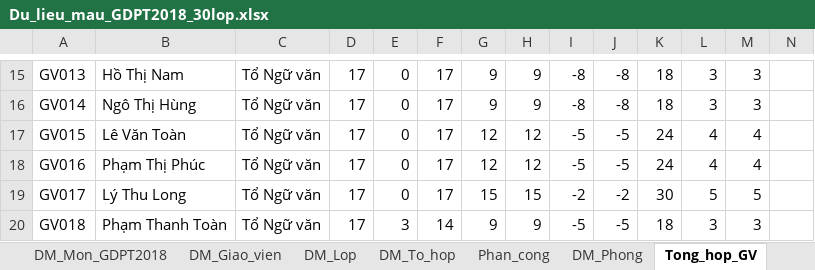
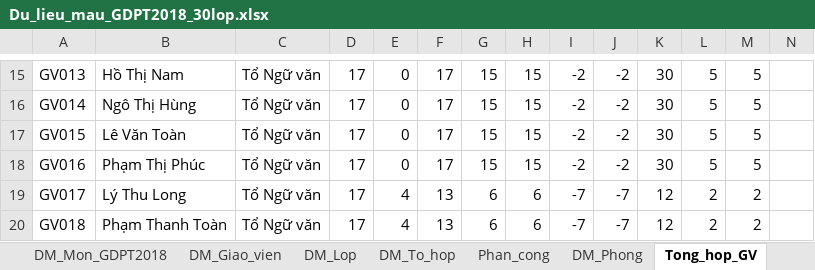
Before and after one commit to Khoidev-01/Timetable_Gen, an Excel workbook: Du_lieu_mau_GDPT2018_30lop.xlsx, sheet Tong_hop_GV, drawn as a sheet; only a part is shown, gaps mark what is left out; values as stored, in another font and other column widths than the file's, no borders; the diff covers the shown part only; the diff names each change by its address in the sheet, - before the commit and + after, or states it on an @@ line.

```diff
--- a/Du_lieu_mau_GDPT2018_30lop.xlsx (sheet Tong_hop_GV)
+++ b/Du_lieu_mau_GDPT2018_30lop.xlsx (sheet Tong_hop_GV)
-G15:G16: 9
+G15:G16: 15
-H15:H16: 9
+H15:H16: 15
-I15:I16: -8
+I15:I16: -2
-J15:J16: -8
+J15:J16: -2
-K15:K16: 18
+K15:K16: 30
-L15:L16: 3
+L15:L16: 5
-M15:M16: 3
+M15:M16: 5
-G17:G18: 12
+G17:G18: 15
-H17:H18: 12
+H17:H18: 15
-I17:I18: -5
+I17:I18: -2
-J17:J18: -5
+J17:J18: -2
-K17:K18: 24
+K17:K18: 30
-L17:L18: 4
+L17:L18: 5
-M17:M18: 4
+M17:M18: 5
-E19: 0
+E19: 4
-F19: 17
+F19: 13
-G19: 15
+G19: 6
-H19: 15
+H19: 6
-I19: -2
+I19: -7
-J19: -2
+J19: -7
-K19: 30
+K19: 12
-L19: 5
+L19: 2
-M19: 5
+M19: 2
-E20: 3
+E20: 4
-F20: 14
+F20: 13
-G20: 9
+G20: 6
-H20: 9
+H20: 6
-I20: -5
+I20: -7
-J20: -5
+J20: -7
-K20: 18
+K20: 12
-L20: 3
+L20: 2
-M20: 3
+M20: 2
```
Also changed, not shown: 2 added rows and 291 edited cells elsewhere in this sheet, sheet Phan_cong, sheet DM_Giao_vien, 5 other files.
